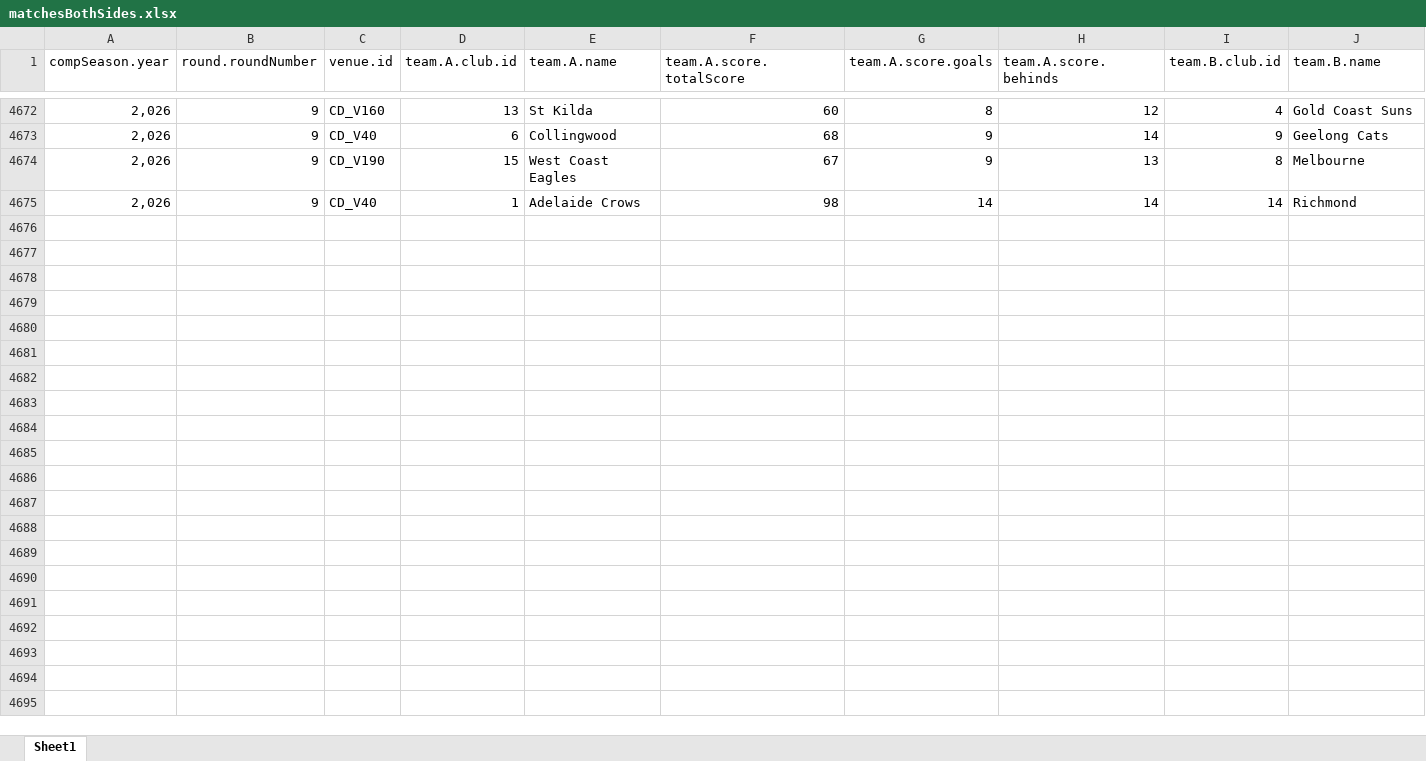
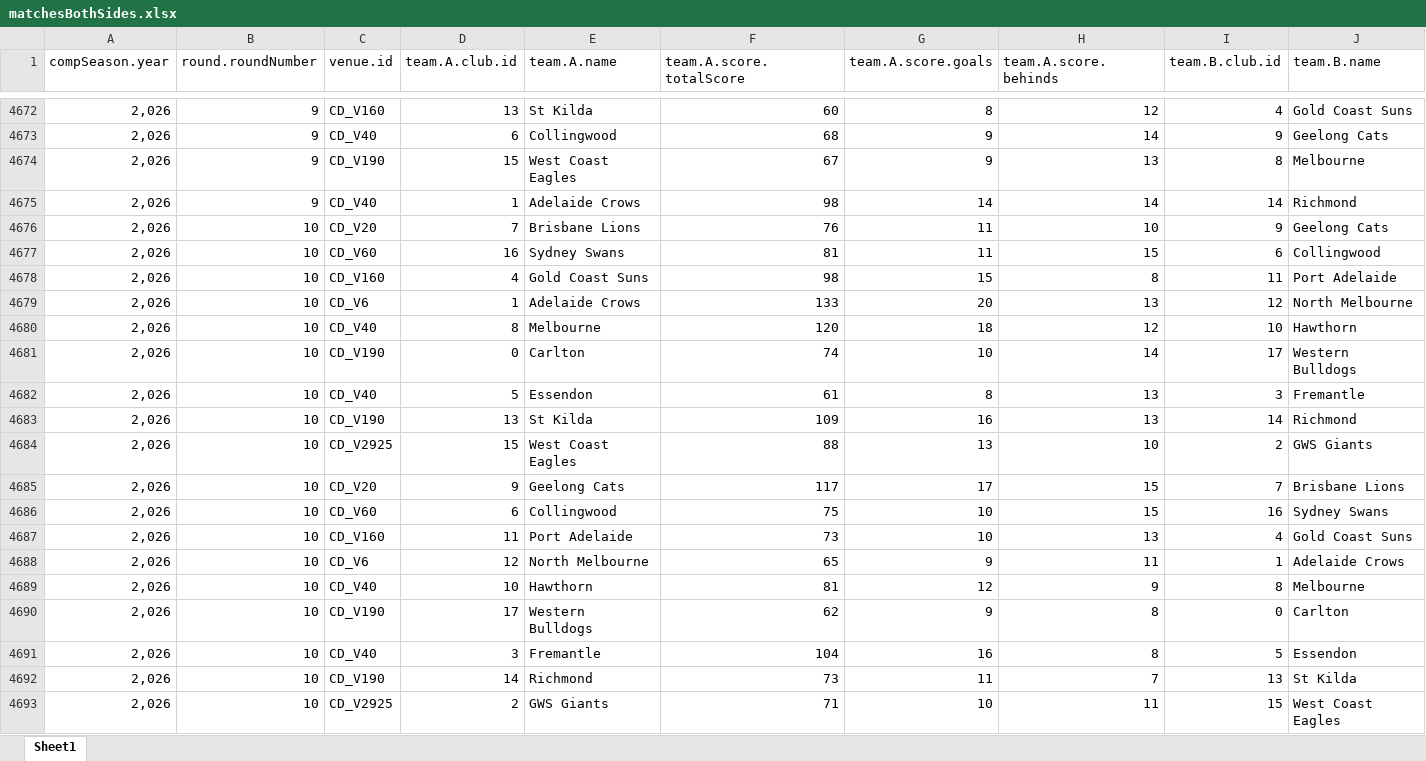
Before and after one commit to suttoe/AFLmodel, an Excel workbook: Data/matchesBothSides.xlsx, sheet Sheet1, drawn as a sheet; only a part is shown, gaps mark what is left out; values as stored, in another font and other column widths than the file's, no borders; table styles not drawn; rows hold the shown columns only; the diff names each change by its address in the sheet, - before the commit and + after, or states it on an @@ line.

Commit message:
Round 11 tips

```diff
--- a/Data/matchesBothSides.xlsx (sheet Sheet1)
+++ b/Data/matchesBothSides.xlsx (sheet Sheet1)
+row 4676: 2,026 | 10 | CD_V20 | 7 | Brisbane Lions | 76 | 11 | 10 | 9 | Geelong Cats
+row 4677: 2,026 | 10 | CD_V60 | 16 | Sydney Swans | 81 | 11 | 15 | 6 | Collingwood
+row 4678: 2,026 | 10 | CD_V160 | 4 | Gold Coast Suns | 98 | 15 | 8 | 11 | Port Adelaide
+row 4679: 2,026 | 10 | CD_V6 | 1 | Adelaide Crows | 133 | 20 | 13 | 12 | North Melbourne
+row 4680: 2,026 | 10 | CD_V40 | 8 | Melbourne | 120 | 18 | 12 | 10 | Hawthorn
+row 4681: 2,026 | 10 | CD_V190 | 0 | Carlton | 74 | 10 | 14 | 17 | Western Bulldogs
+row 4682: 2,026 | 10 | CD_V40 | 5 | Essendon | 61 | 8 | 13 | 3 | Fremantle
+row 4683: 2,026 | 10 | CD_V190 | 13 | St Kilda | 109 | 16 | 13 | 14 | Richmond
+row 4684: 2,026 | 10 | CD_V2925 | 15 | West Coast Eagles | 88 | 13 | 10 | 2 | GWS Giants
+row 4685: 2,026 | 10 | CD_V20 | 9 | Geelong Cats | 117 | 17 | 15 | 7 | Brisbane Lions
+row 4686: 2,026 | 10 | CD_V60 | 6 | Collingwood | 75 | 10 | 15 | 16 | Sydney Swans
+row 4687: 2,026 | 10 | CD_V160 | 11 | Port Adelaide | 73 | 10 | 13 | 4 | Gold Coast Suns
+row 4688: 2,026 | 10 | CD_V6 | 12 | North Melbourne | 65 | 9 | 11 | 1 | Adelaide Crows
+row 4689: 2,026 | 10 | CD_V40 | 10 | Hawthorn | 81 | 12 | 9 | 8 | Melbourne
+row 4690: 2,026 | 10 | CD_V190 | 17 | Western Bulldogs | 62 | 9 | 8 | 0 | Carlton
+row 4691: 2,026 | 10 | CD_V40 | 3 | Fremantle | 104 | 16 | 8 | 5 | Essendon
+row 4692: 2,026 | 10 | CD_V190 | 14 | Richmond | 73 | 11 | 7 | 13 | St Kilda
+row 4693: 2,026 | 10 | CD_V2925 | 2 | GWS Giants | 71 | 10 | 11 | 15 | West Coast Eagles
```
Also changed, not shown: Data/matchDay.xlsx, 3 other files.
